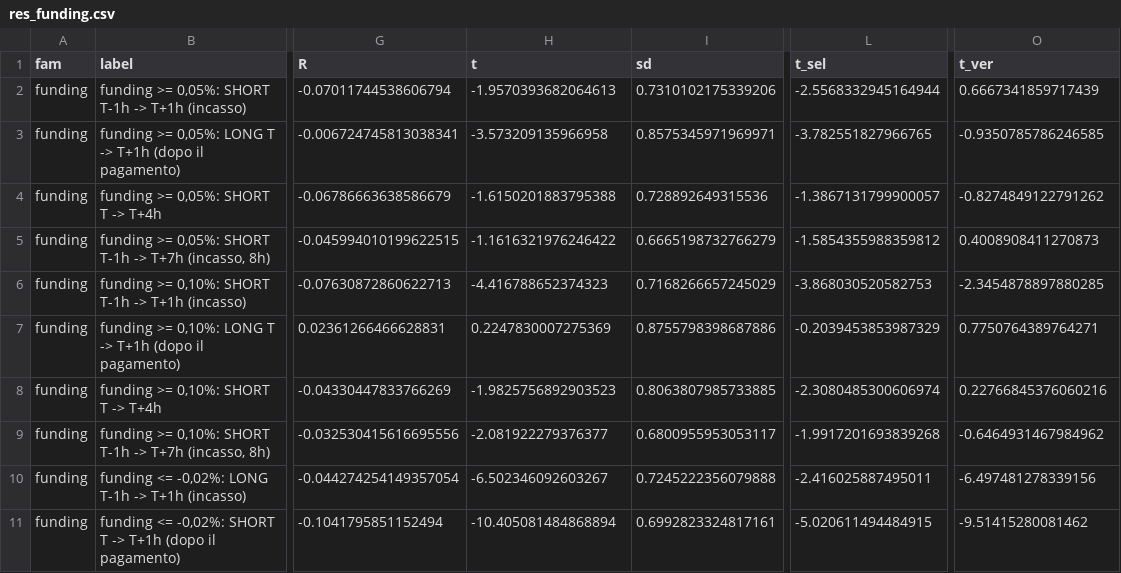
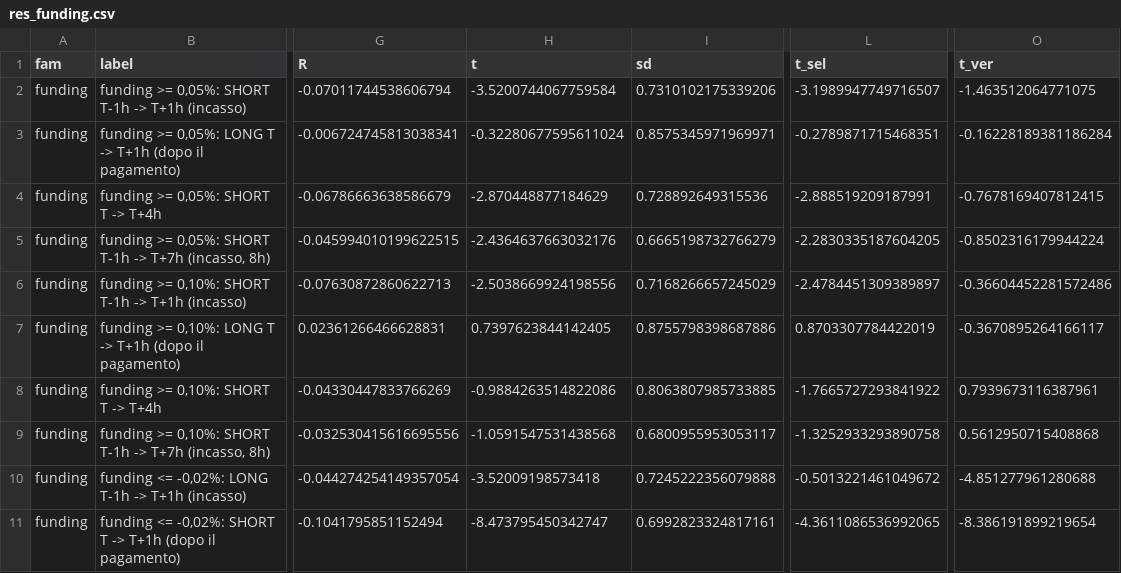
Before and after one commit to Andrea-Gervasoni/GERVA-Capital, a CSV file: research/v5/v5/a6_eventi/res_funding.csv, drawn as a sheet; only a part is shown, gaps mark what is left out; the diff covers the shown part only; the diff names each change by its address in the sheet, - before the commit and + after, or states it on an @@ line.

```diff
--- a/research/v5/v5/a6_eventi/res_funding.csv
+++ b/research/v5/v5/a6_eventi/res_funding.csv
-H2 (t): -1.9570393682064613
+H2 (t): -3.5200744067759584
-L2 (t_sel): -2.5568332945164944
+L2 (t_sel): -3.1989947749716507
-O2 (t_ver): 0.6667341859717439
+O2 (t_ver): -1.463512064771075
-H3 (t): -3.573209135966958
+H3 (t): -0.32280677595611024
-L3 (t_sel): -3.782551827966765
+L3 (t_sel): -0.2789871715468351
-O3 (t_ver): -0.9350785786246585
+O3 (t_ver): -0.16228189381186284
-H4 (t): -1.6150201883795388
+H4 (t): -2.870448877184629
-L4 (t_sel): -1.3867131799900057
+L4 (t_sel): -2.888519209187991
-O4 (t_ver): -0.8274849122791262
+O4 (t_ver): -0.7678169407812415
-H5 (t): -1.1616321976246422
+H5 (t): -2.4364637663032176
-L5 (t_sel): -1.5854355988359812
+L5 (t_sel): -2.2830335187604205
-O5 (t_ver): 0.4008908411270873
+O5 (t_ver): -0.8502316179944224
-H6 (t): -4.416788652374323
+H6 (t): -2.5038669924198556
-L6 (t_sel): -3.868030520582753
+L6 (t_sel): -2.4784451309389897
-O6 (t_ver): -2.3454878897880285
+O6 (t_ver): -0.36604452281572486
-H7 (t): 0.2247830007275369
+H7 (t): 0.7397623844142405
-L7 (t_sel): -0.2039453853987329
+L7 (t_sel): 0.8703307784422019
-O7 (t_ver): 0.7750764389764271
+O7 (t_ver): -0.3670895264166117
-H8 (t): -1.9825756892903523
+H8 (t): -0.9884263514822086
-L8 (t_sel): -2.3080485300606974
+L8 (t_sel): -1.7665727293841922
-O8 (t_ver): 0.22766845376060216
+O8 (t_ver): 0.7939673116387961
-H9 (t): -2.081922279376377
+H9 (t): -1.0591547531438568
-L9 (t_sel): -1.9917201693839268
+L9 (t_sel): -1.3252933293890758
-O9 (t_ver): -0.6464931467984962
+O9 (t_ver): 0.5612950715408868
-H10 (t): -6.502346092603267
+H10 (t): -3.52009198573418
-L10 (t_sel): -2.416025887495011
+L10 (t_sel): -0.5013221461049672
-O10 (t_ver): -6.497481278339156
+O10 (t_ver): -4.851277961280688
-H11 (t): -10.405081484868894
+H11 (t): -8.473795450342747
-L11 (t_sel): -5.020611494484915
+L11 (t_sel): -4.3611086536992065
-O11 (t_ver): -9.51415280081462
+O11 (t_ver): -8.386191899219654
```
Also changed, not shown: 66 edited cells elsewhere in this file, 13 other files.
